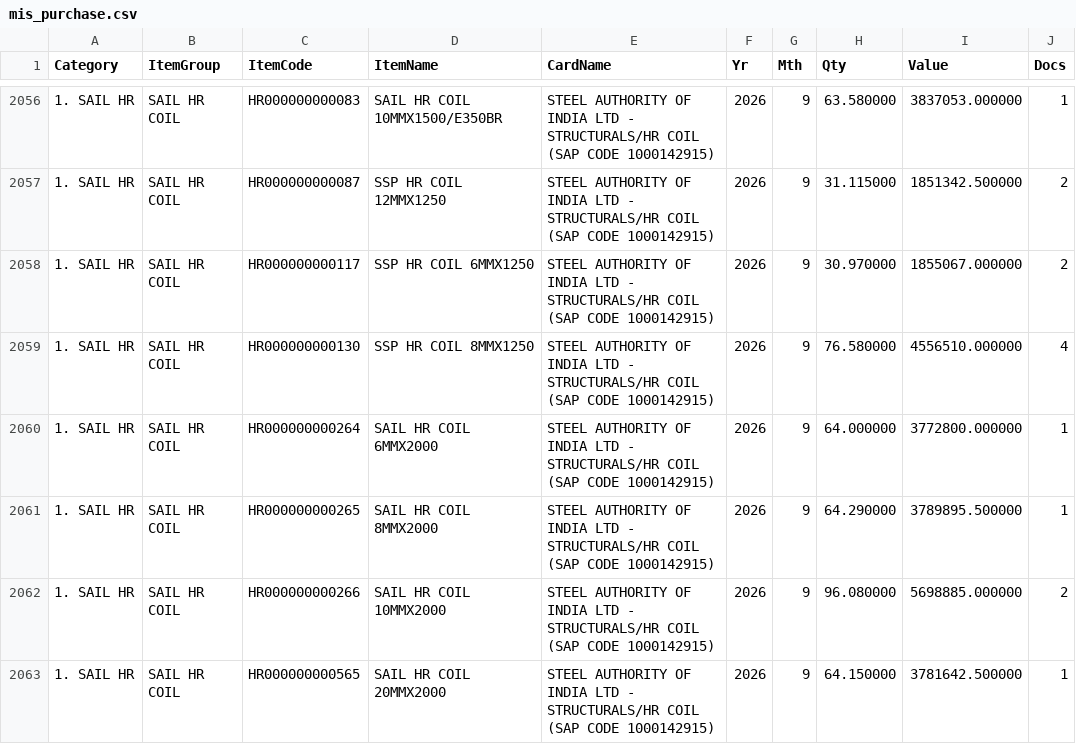
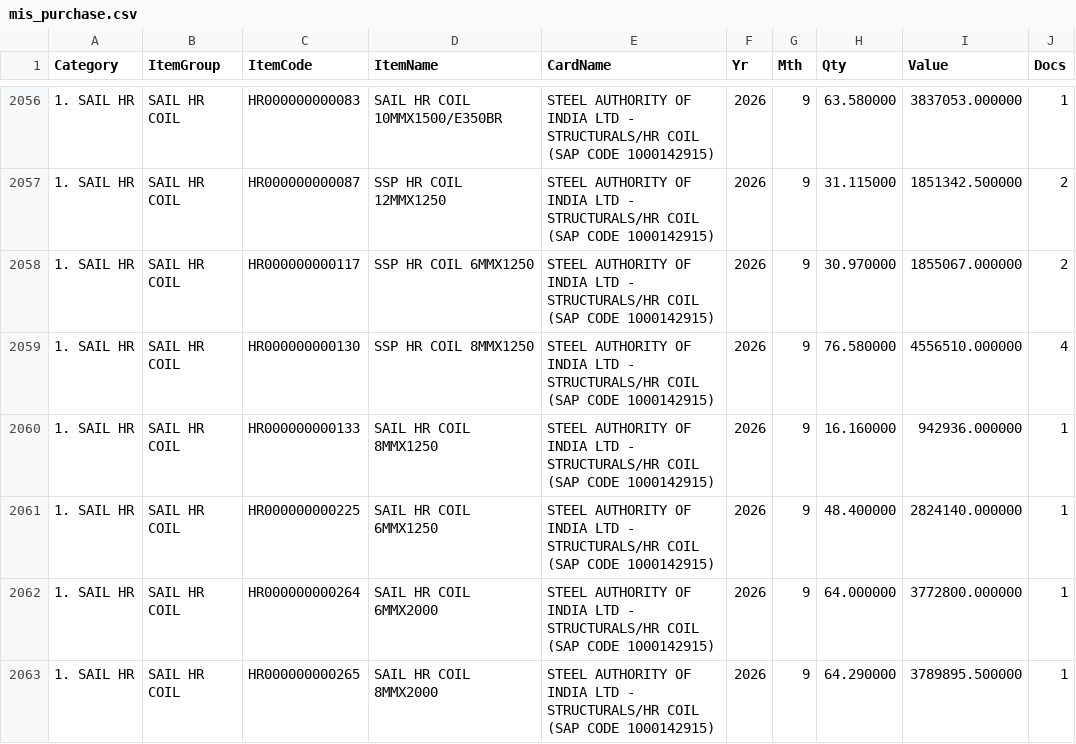
Before and after one commit to BSC23609/mis-portal, a CSV file: stock/mis_purchase.csv, drawn as a sheet; only a part is shown, gaps mark what is left out; the shorter side is filled out with more unchanged rows; the diff names each change by its address in the sheet, - before the commit and + after, or states it on an @@ line.

Commit message:
stock refresh 2026-09-26 10:45

```diff
--- a/stock/mis_purchase.csv
+++ b/stock/mis_purchase.csv
+row 2060: 1. SAIL HR | SAIL HR COIL | HR000000000133 | SAIL HR COIL 8MMX1250 | STEEL AUTHORITY OF INDIA LTD - STRUCTURALS/HR COIL (SAP CODE 1000142915) | 2026 | 9 | 16.160000 | 942936.000000 | 1
+row 2061: 1. SAIL HR | SAIL HR COIL | HR000000000225 | SAIL HR COIL 6MMX1250 | STEEL AUTHORITY OF INDIA LTD - STRUCTURALS/HR COIL (SAP CODE 1000142915) | 2026 | 9 | 48.400000 | 2824140.000000 | 1
```
Also changed, not shown: stock/mis_stock.csv, 2 other files.
